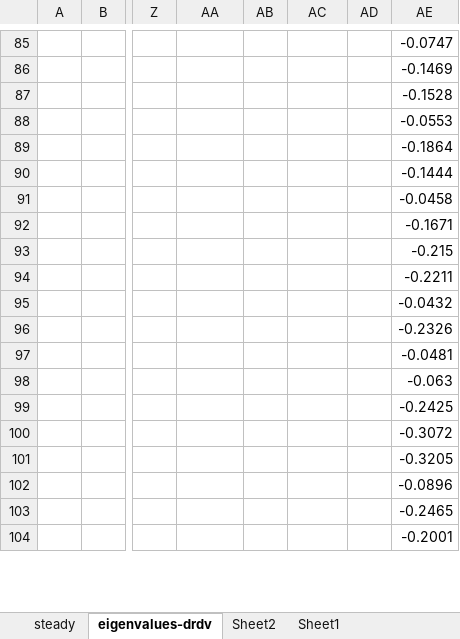
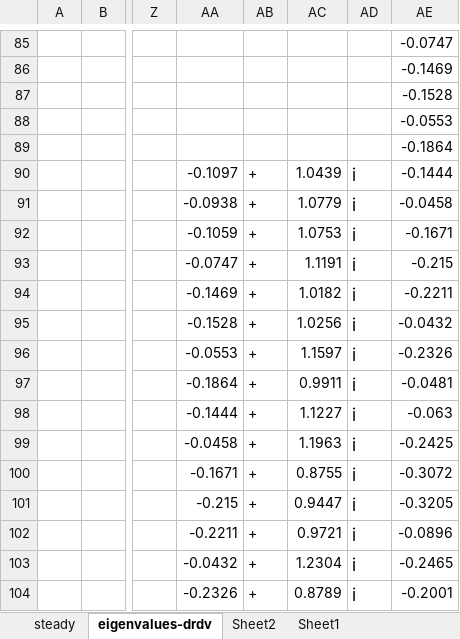
Before and after one commit to bigmangoxu/eigenvalueStability, an Excel workbook: keyResults/rotor67-22passage/rotor67-annular-cascade-validation.xlsx, sheet eigenvalues-drdv, drawn as a sheet; only a part is shown, gaps mark what is left out; values as stored, in another font and other column widths than the file's, no borders; charts and pictures not drawn; the diff covers the shown part only; the diff names each change by its address in the sheet, - before the commit and + after, or states it on an @@ line.

```diff
--- a/keyResults/rotor67-22passage/rotor67-annular-cascade-validation.xlsx (sheet eigenvalues-drdv)
+++ b/keyResults/rotor67-22passage/rotor67-annular-cascade-validation.xlsx (sheet eigenvalues-drdv)
-AA90: (empty)
+AA90: -0.1097
-AB90:AB104: (empty)
+AB90:AB104: +
-AC90: (empty)
+AC90: 1.0439
-AD90:AD104: (empty)
+AD90:AD104: i
-AA91: (empty)
+AA91: -0.0938
-AC91: (empty)
+AC91: 1.0779
-AA92: (empty)
+AA92: -0.1059
-AC92: (empty)
+AC92: 1.0753
-AA93: (empty)
+AA93: -0.0747
-AC93: (empty)
+AC93: 1.1191
-AA94: (empty)
+AA94: -0.1469
-AC94: (empty)
+AC94: 1.0182
-AA95: (empty)
+AA95: -0.1528
-AC95: (empty)
+AC95: 1.0256
-AA96: (empty)
+AA96: -0.0553
-AC96: (empty)
+AC96: 1.1597
-AA97: (empty)
+AA97: -0.1864
-AC97: (empty)
+AC97: 0.9911
-AA98: (empty)
+AA98: -0.1444
-AC98: (empty)
+AC98: 1.1227
-AA99: (empty)
+AA99: -0.0458
-AC99: (empty)
+AC99: 1.1963
-AA100: (empty)
+AA100: -0.1671
-AC100: (empty)
+AC100: 0.8755
-AA101: (empty)
+AA101: -0.215
-AC101: (empty)
+AC101: 0.9447
-AA102: (empty)
+AA102: -0.2211
-AC102: (empty)
+AC102: 0.9721
-AA103: (empty)
+AA103: -0.0432
-AC103: (empty)
+AC103: 1.2304
-AA104: (empty)
+AA104: -0.2326
-AC104: (empty)
+AC104: 0.8789
```
Also changed, not shown: 72 edited cells elsewhere in this sheet, charts or pictures, 1 other file.
